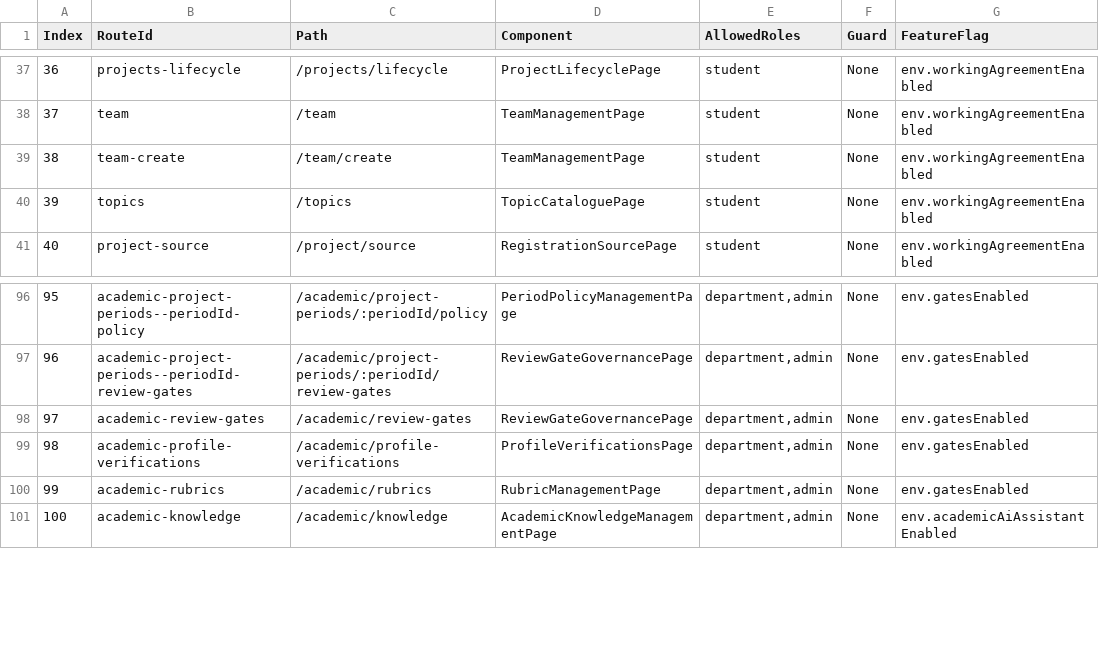
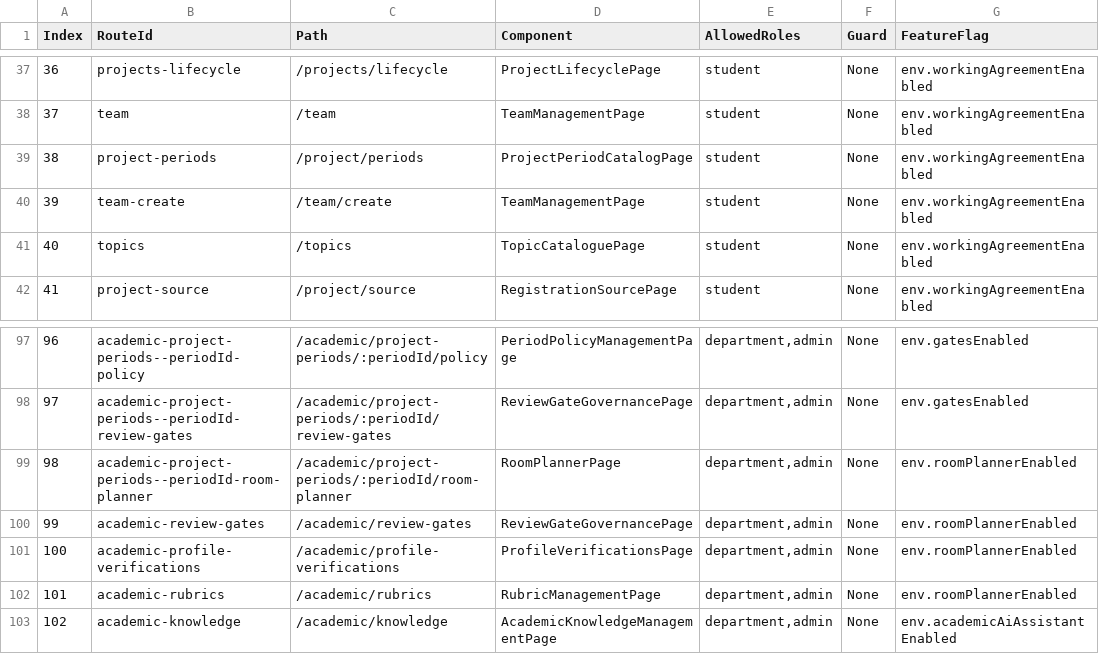
Before and after one commit to aipms-sep490/ai-pms-frontend, a CSV file: docs/uiux/ROUTE_CENSUS.csv, drawn as a sheet; only a part is shown, gaps mark what is left out; addresses are those after the commit; the diff names each change by its address in the sheet, - before the commit and + after, or states it on an @@ line.

Commit message:
feat(uiux): integrate FAMS and F-Research patterns across periods, teams, and topics

```diff
--- a/docs/uiux/ROUTE_CENSUS.csv
+++ b/docs/uiux/ROUTE_CENSUS.csv
+row 39: 38 | project-periods | /project/periods | ProjectPeriodCatalogPage | student | None | env.workingAgreementEnabled
@@ column A (Index) renumbered from row 40 down @@
+row 99: 98 | academic-project-periods--periodId-room-planner | /academic/project-periods/:periodId/room-planner | RoomPlannerPage | department,admin | None | env.roomPlannerEnabled
-G100:G102 (FeatureFlag): env.gatesEnabled
+G100:G102 (FeatureFlag): env.roomPlannerEnabled
```
Also changed, not shown: 6 other files.
